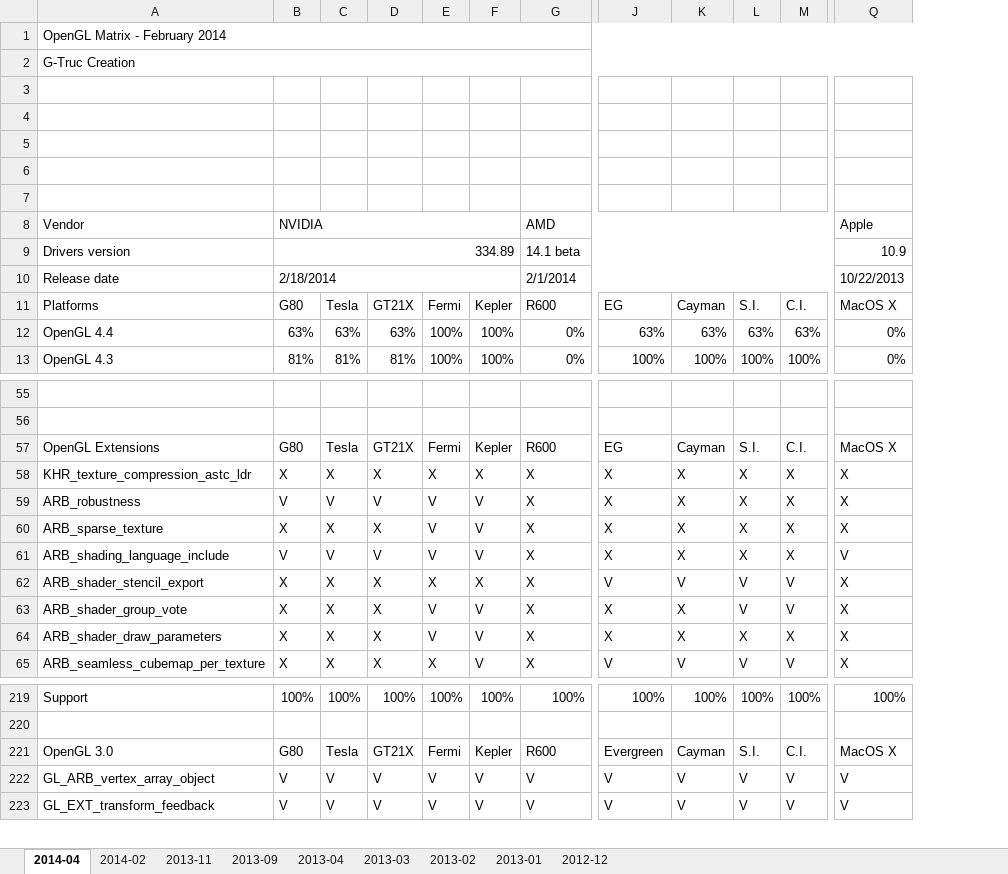
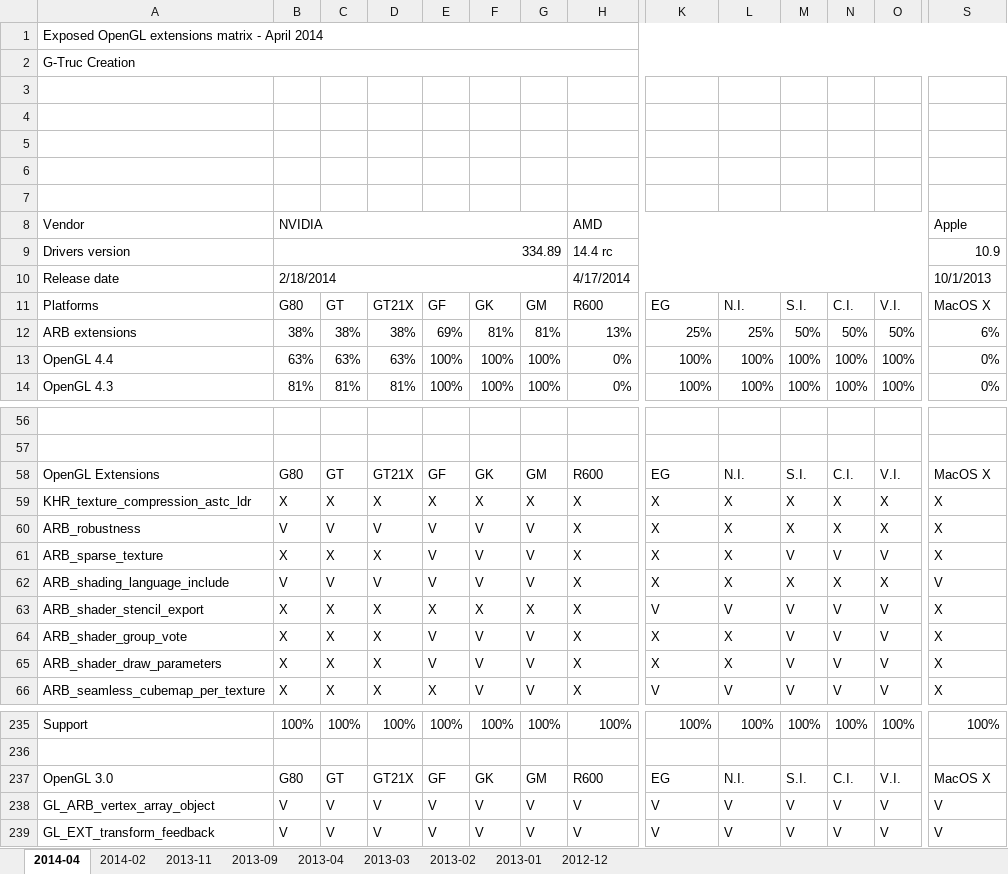
Before and after one commit to g-truc/website, an Excel workbook: doc/OpenGL matrix.xlsx, sheet 2014-04, drawn as a sheet; only a part is shown, gaps mark what is left out; values as stored, in another font and other column widths than the file's, no cell formats; charts and pictures not drawn; addresses are those after the commit; rows hold the shown columns only; the diff covers the shown part only; the diff names each change by its address in the sheet, - before the commit and + after, or states it on an @@ line.

```diff
--- a/doc/OpenGL matrix.xlsx (sheet 2014-04)
+++ b/doc/OpenGL matrix.xlsx (sheet 2014-04)
+column G, row 11: GM; rows 13-14: 100% | 100%; rows 58-66: GM | X | V | V | V | X | V | V | V; rows 235-239: 100% |  | GM | V | V
+column O, row 11: V.I.; rows 13-14: 100% | 100%; rows 58-66: V.I. | X | X | V | X | V | V | V | V; rows 235-239: 100% |  | V.I. | V | V
-A1: OpenGL Matrix - February 2014
+A1: Exposed OpenGL extensions matrix - April 2014
-H9: 14.1 beta
+H9: 14.4 rc
-H10: 2/1/2014
+H10: 4/17/2014
-S10: 10/22/2013
+S10: 10/1/2013
-C11: Tesla
+C11: GT
-E11: Fermi
+E11: GF
-F11: Kepler
+F11: GK
-L11: Cayman
+L11: N.I.
+row 12: ARB extensions | 38% | 38% | 38% | 69% | 81% | 81% | 13% | 25% | 25% | 50% | 50% | 50% | 6%
-K13: 63%
+K13: 100%
-L13: 63%
+L13: 100%
-M13: 63%
+M13: 100%
-N13: 63%
+N13: 100%
-C58: Tesla
+C58: GT
-E58: Fermi
+E58: GF
-F58: Kepler
+F58: GK
-L58: Cayman
+L58: N.I.
-M61: X
+M61: V
-N61: X
+N61: V
-M65: X
+M65: V
-N65: X
+N65: V
-C237: Tesla
+C237: GT
-E237: Fermi
+E237: GF
-F237: Kepler
+F237: GK
-K237: Evergreen
+K237: EG
-L237: Cayman
+L237: N.I.
```
Also changed, not shown: 16 added rows, 1 removed row, 60 edited cells and merged cells elsewhere in this sheet, cell formats, formulas that keep their value, charts or pictures.
